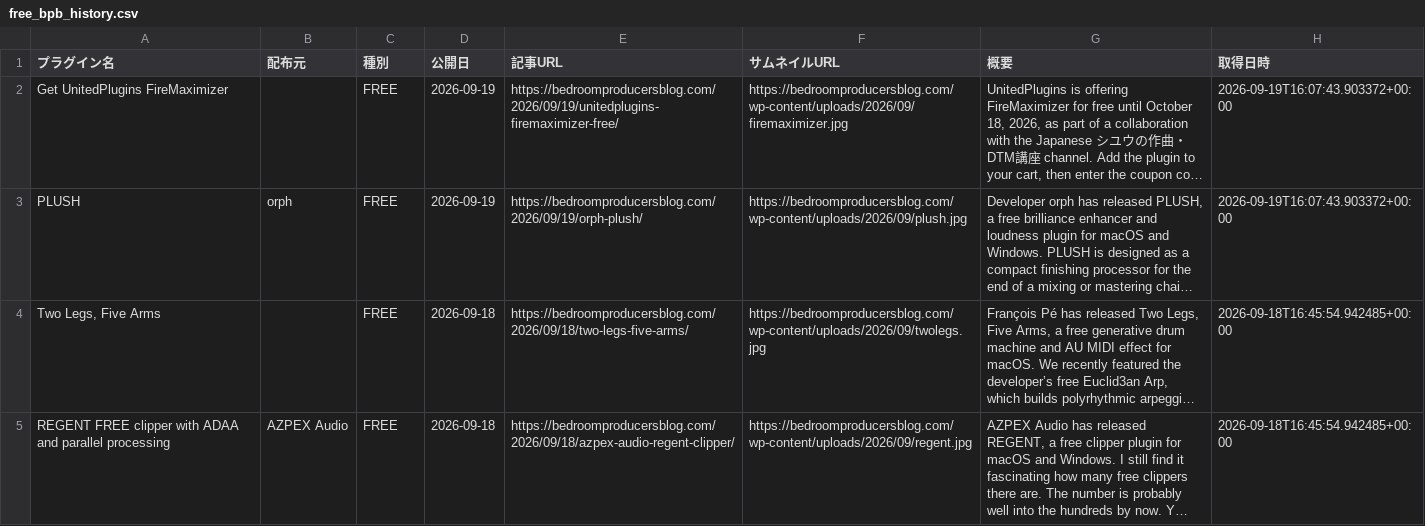
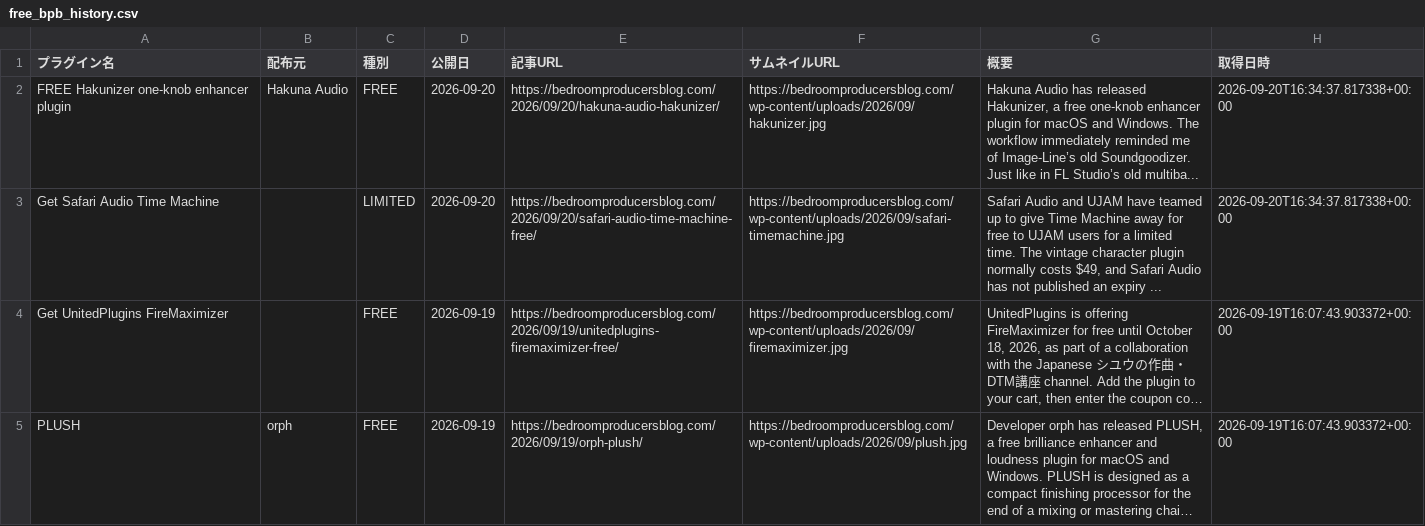
Before and after one commit to Plugin-Tsushin/plugin-boutique-scraper, a CSV file: output/free_bpb_history.csv, drawn as a sheet; only a part is shown; the shorter side is filled out with more unchanged rows; long unchanged cells end in …; the diff names each change by its address in the sheet, - before the commit and + after, or states it on an @@ line.

```diff
--- a/output/free_bpb_history.csv
+++ b/output/free_bpb_history.csv
+row 2: FREE Hakunizer one-knob enhancer plugin | Hakuna Audio | FREE | 2026-09-20 | https://bedroomproducersblog.com/2026/09/20/hakuna-audio-hakunizer/ | https://bedroomproducersblog.com/wp-content/uploads/2026/09/hakunizer.jpg | Hakuna Audio has released Hakunizer, a free one-knob enhancer plugin for macOS and Windows. The workflow immediately reminded me of Image-Line’s old Soundgoodizer. Just like in FL Studio’s old multiba... | 2026-09-20T16:34:37.817338+00:00
+row 3: Get Safari Audio Time Machine |  | LIMITED | 2026-09-20 | https://bedroomproducersblog.com/2026/09/20/safari-audio-time-machine-free/ | https://bedroomproducersblog.com/wp-content/uploads/2026/09/safari-timemachine.jpg | Safari Audio and UJAM have teamed up to give Time Machine away for free to UJAM users for a limited time. The vintage character plugin normally costs $49, and Safari Audio has not published an expiry ... | 2026-09-20T16:34:37.817338+00:00
```
Also changed, not shown: 1 other file.
